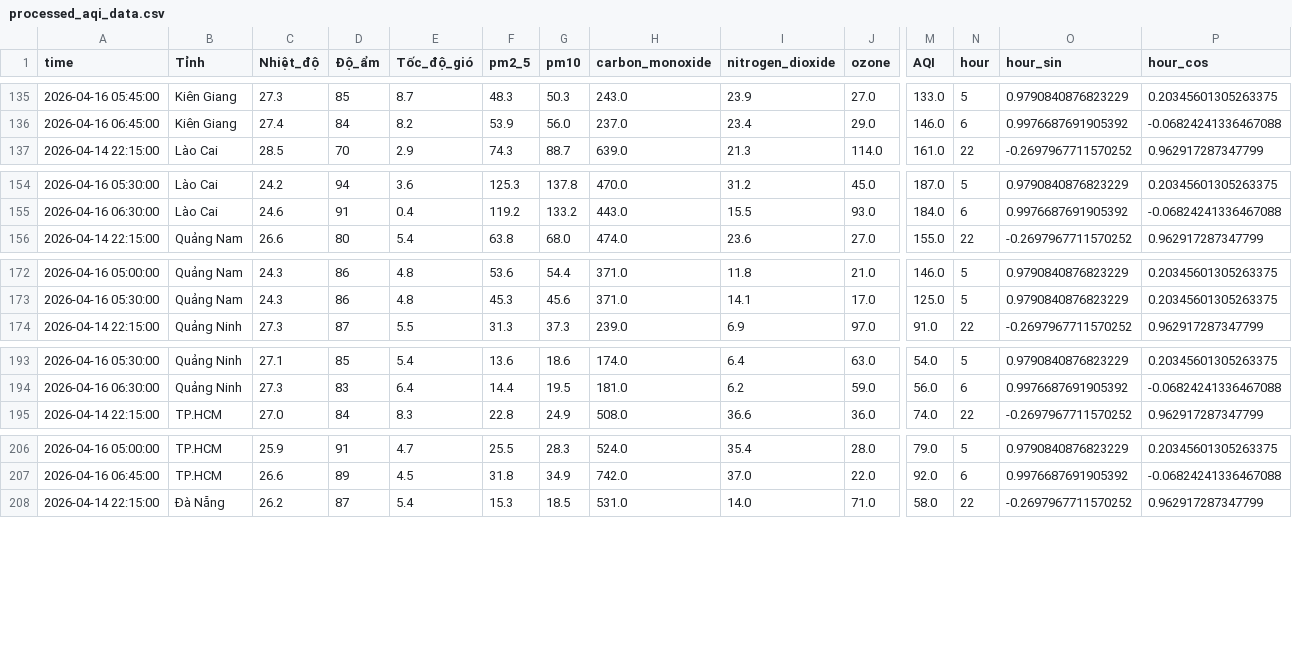
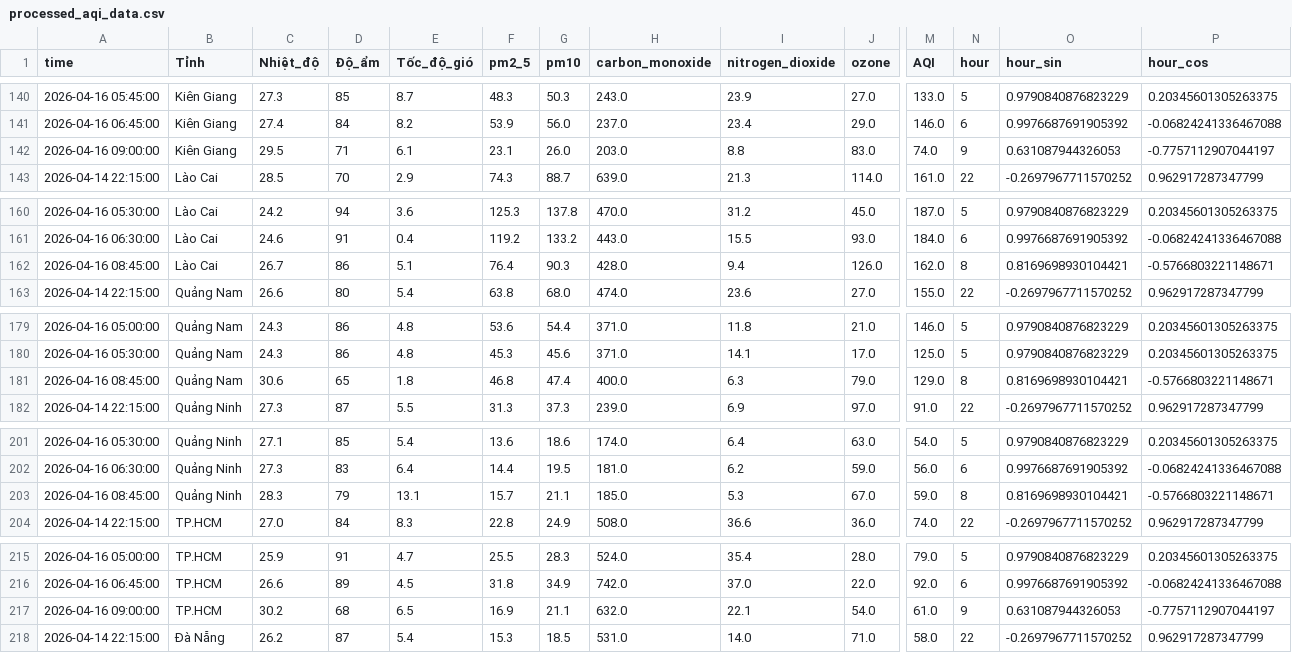
Before and after one commit to Aza126/AQI_Dashboard, a CSV file: processed_aqi_data.csv, drawn as a sheet; only a part is shown, gaps mark what is left out; rows hold the shown columns only; the diff covers the shown part only; the diff names each change by its address in the sheet, - before the commit and + after, or states it on an @@ line.

```diff
--- a/processed_aqi_data.csv
+++ b/processed_aqi_data.csv
+row 142: 2026-04-16 09:00:00 | Kiên Giang | 29.5 | 71 | 6.1 | 23.1 | 26.0 | 203.0 | 8.8 | 83.0 | 74.0 | 9 | 0.631087944326053 | -0.7757112907044197
+row 162: 2026-04-16 08:45:00 | Lào Cai | 26.7 | 86 | 5.1 | 76.4 | 90.3 | 428.0 | 9.4 | 126.0 | 162.0 | 8 | 0.8169698930104421 | -0.5766803221148671
+row 181: 2026-04-16 08:45:00 | Quảng Nam | 30.6 | 65 | 1.8 | 46.8 | 47.4 | 400.0 | 6.3 | 79.0 | 129.0 | 8 | 0.8169698930104421 | -0.5766803221148671
+row 203: 2026-04-16 08:45:00 | Quảng Ninh | 28.3 | 79 | 13.1 | 15.7 | 21.1 | 185.0 | 5.3 | 67.0 | 59.0 | 8 | 0.8169698930104421 | -0.5766803221148671
+row 217: 2026-04-16 09:00:00 | TP.HCM | 30.2 | 68 | 6.5 | 16.9 | 21.1 | 632.0 | 22.1 | 54.0 | 61.0 | 9 | 0.631087944326053 | -0.7757112907044197
```
Also changed, not shown: 6 added rows elsewhere in this file, raw_aqi_data.csv.
